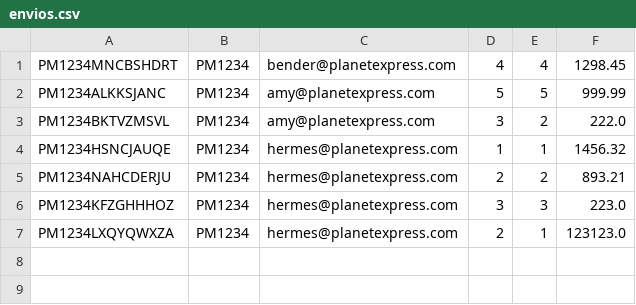
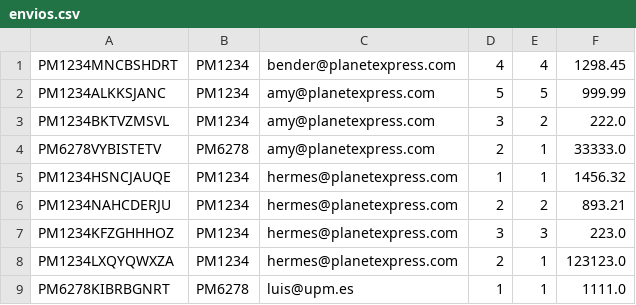
Before and after one commit to FranRivao/PlanetExpressApp, a CSV file: ficheros/envios.csv, drawn as a sheet; the diff names each change by its address in the sheet, - before the commit and + after, or states it on an @@ line.

```diff
--- a/ficheros/envios.csv
+++ b/ficheros/envios.csv
+row 4: PM6278VYBISTETV | PM6278 | amy@planetexpress.com | 2 | 1 | 33333.0
+row 9: PM6278KIBRBGNRT | PM6278 | luis@upm.es | 1 | 1 | 1111.0
```
Also changed, not shown: ficheros/clientes.csv, ficheros/portes.csv.
